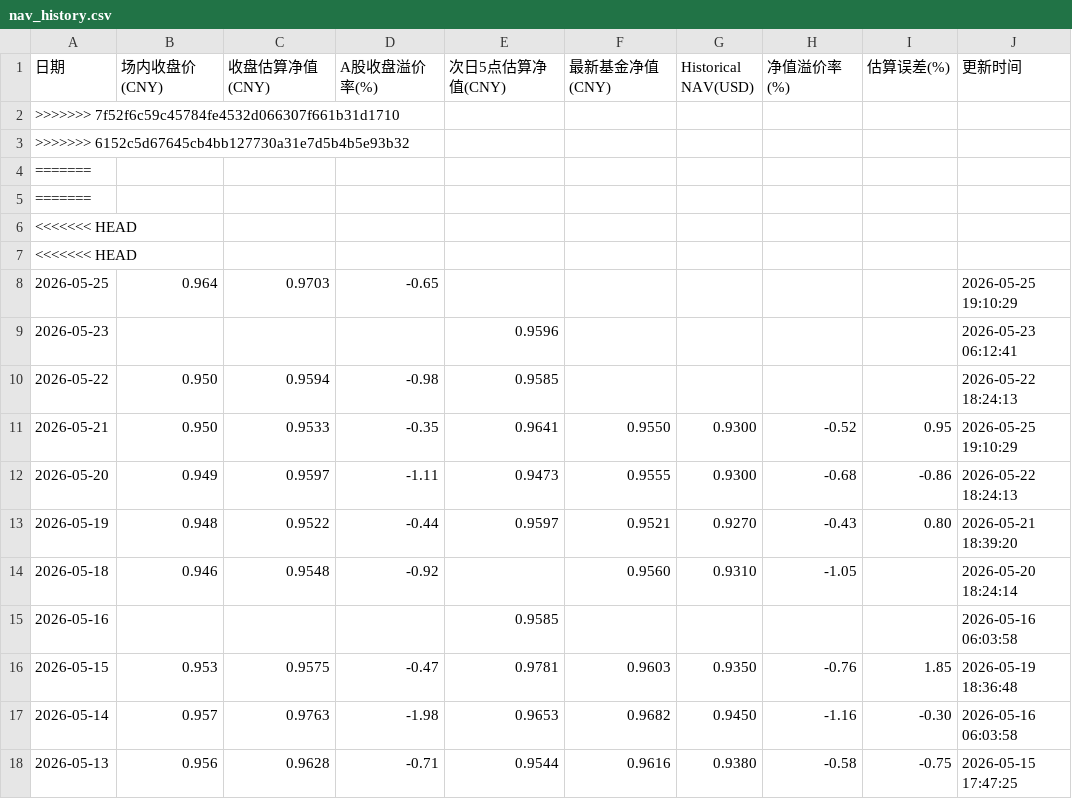
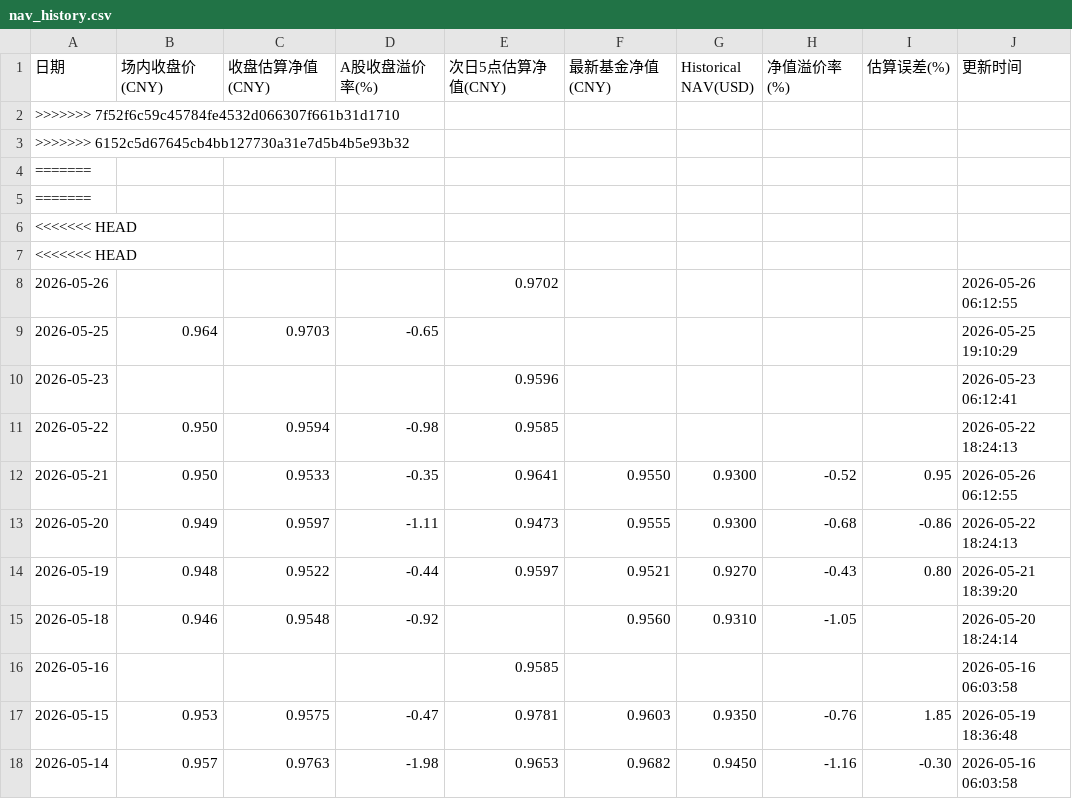
Before and after one commit to EternityPeng/IOPV, a CSV file: cache/520580/nav_history.csv, drawn as a sheet; only a part is shown; the shorter side is filled out with more unchanged rows.

```diff
--- a/cache/520580/nav_history.csv
+++ b/cache/520580/nav_history.csv
@@ -7,2 +7,3 @@
 <<<<<<< HEAD,,,,,,,,,
+2026-05-26,,,,0.9702,,,,,2026-05-26 06:12:55
 2026-05-25,0.964,0.9703,-0.65,,,,,,2026-05-25 19:10:29
@@ -10,3 +11,3 @@
 2026-05-22,0.950,0.9594,-0.98,0.9585,,,,,2026-05-22 18:24:13
-2026-05-21,0.950,0.9533,-0.35,0.9641,0.9550,0.9300,-0.52,0.95,2026-05-25 19:10:29
+2026-05-21,0.950,0.9533,-0.35,0.9641,0.9550,0.9300,-0.52,0.95,2026-05-26 06:12:55
 2026-05-20,0.949,0.9597,-1.11,0.9473,0.9555,0.9300,-0.68,-0.86,2026-05-22 18:24:13
```
Also changed, not shown: cache/159687/nav_history.csv, cache/513730/nav_history.csv, 12 other files.
